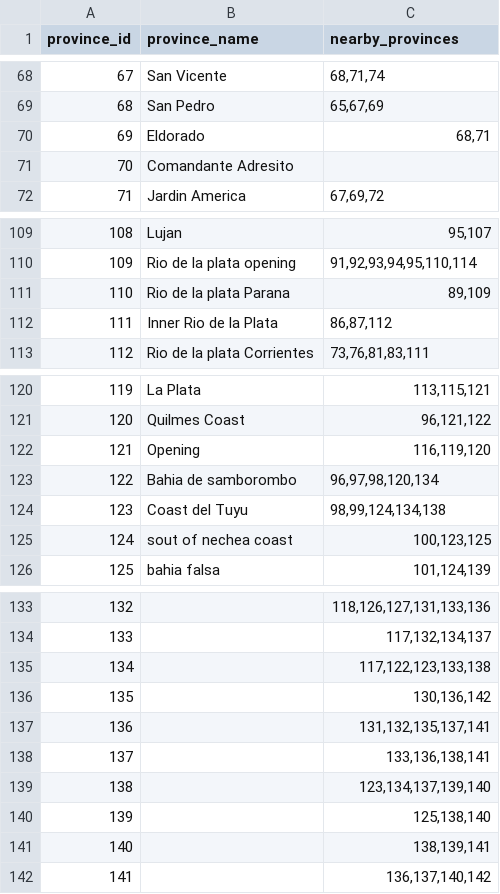
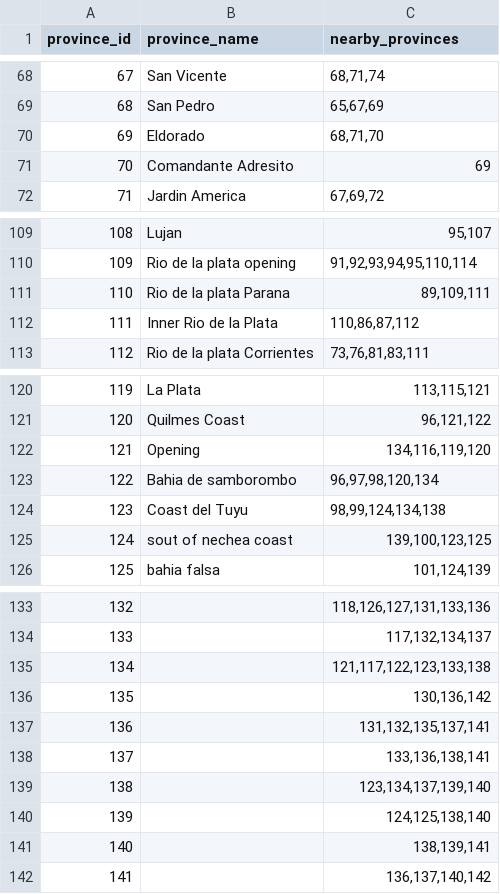
Before and after one commit to JoaoPLins/GBD, a CSV file: GBD_Python_project/QgizFiles/nearby_provinces.csv, drawn as a sheet; only a part is shown, gaps mark what is left out.

```diff
--- a/GBD_Python_project/QgizFiles/nearby_provinces.csv
+++ b/GBD_Python_project/QgizFiles/nearby_provinces.csv
@@ -69,4 +69,4 @@ province_id,province_name,nearby_provinces
 68,San Pedro,"65,67,69"
-69,Eldorado,"68,71"
-70,Comandante Adresito,
+69,Eldorado,"68,71,70"
+70,Comandante Adresito,"69"
 71,Jardin America,"67,69,72"
@@ -110,4 +110,4 @@ province_id,province_name,nearby_provinces
 109,Rio de la plata opening,"91,92,93,94,95,110,114"
-110,Rio de la plata Parana,"89,109"
-111,Inner Rio de la Plata,"86,87,112"
+110,Rio de la plata Parana,"89,109,111"
+111,Inner Rio de la Plata,"110,86,87,112"
 112,Rio de la plata Corrientes,"73,76,81,83,111"
@@ -121,6 +121,6 @@ province_id,province_name,nearby_provinces
 120,Quilmes Coast,"96,121,122"
-121,Opening,"116,119,120"
+121,Opening,"134,116,119,120"
 122,Bahia de samborombo,"96,97,98,120,134"
 123,Coast del Tuyu,"98,99,124,134,138"
-124,sout of nechea coast,"100,123,125"
+124,sout of nechea coast,"139,100,123,125"
 125,bahia falsa,"101,124,139"
@@ -134,3 +134,3 @@ province_id,province_name,nearby_provinces
 133,,"117,132,134,137"
-134,,"117,122,123,133,138"
+134,,"121,117,122,123,133,138"
 135,,"130,136,142"
@@ -139,3 +139,3 @@ province_id,province_name,nearby_provinces
 138,,"123,134,137,139,140"
-139,,"125,138,140"
+139,,"124,125,138,140"
 140,,"138,139,141"
```
Also changed, not shown: 13 other files.
